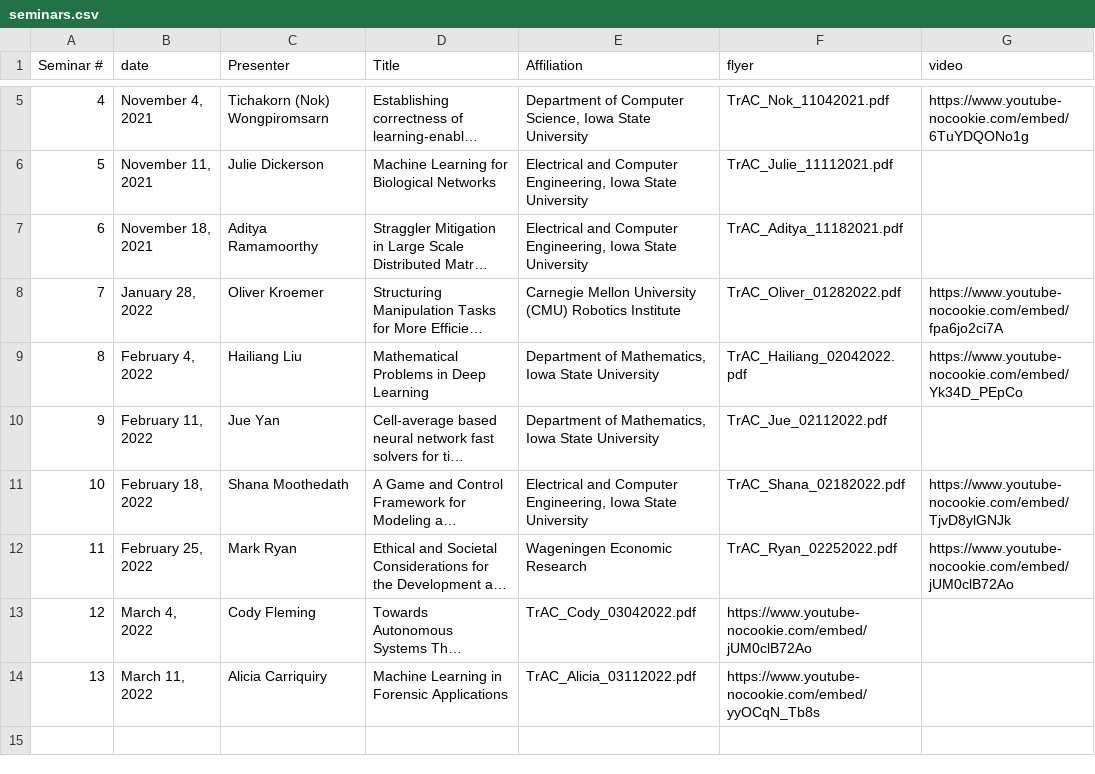
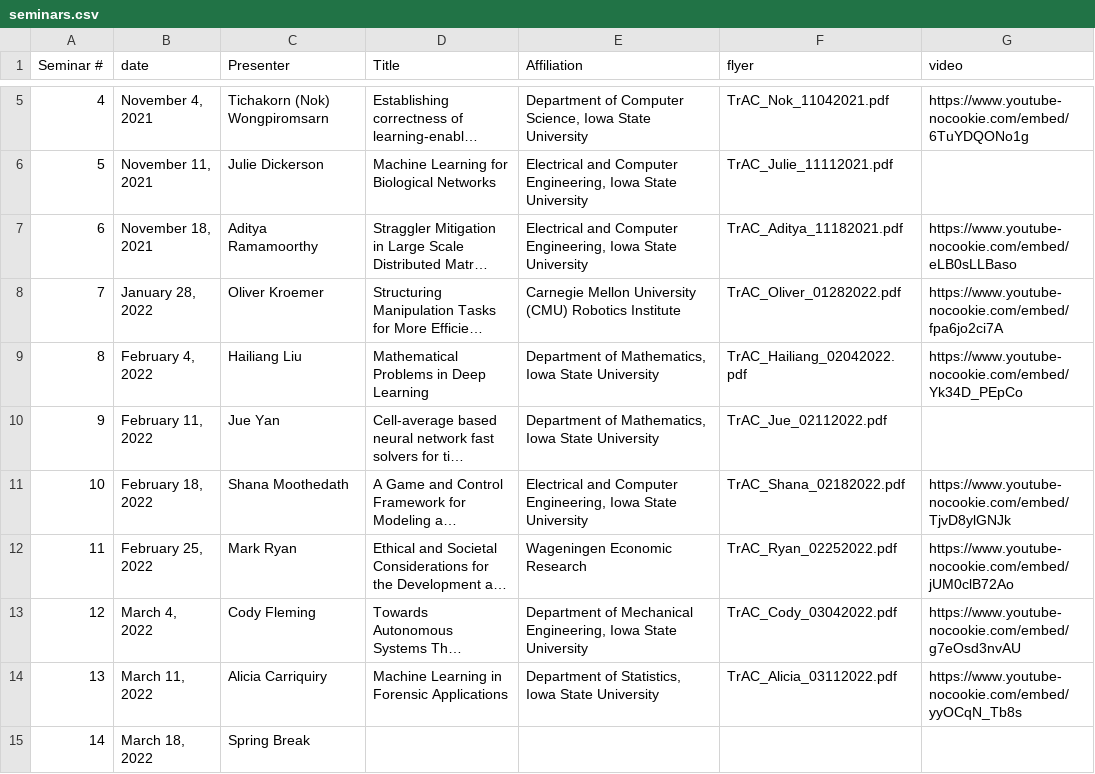
Before and after one commit to TranslationalAICenterISU/iastate_trac, a CSV file: _data/seminars.csv, drawn as a sheet; only a part is shown, gaps mark what is left out; long unchanged cells end in …; the diff names each change by its address in the sheet, - before the commit and + after, or states it on an @@ line.

```diff
--- a/_data/seminars.csv
+++ b/_data/seminars.csv
-G7 (video): (empty)
+G7 (video): https://www.youtube-nocookie.com/embed/eLB0sLLBaso
-E13 (Affiliation): TrAC_Cody_03042022.pdf
+E13 (Affiliation): Department of Mechanical Engineering, Iowa State University
-F13 (flyer): https://www.youtube-nocookie.com/embed/jUM0clB72Ao
+F13 (flyer): TrAC_Cody_03042022.pdf
-G13 (video): (empty)
+G13 (video): https://www.youtube-nocookie.com/embed/g7eOsd3nvAU
-E14 (Affiliation): TrAC_Alicia_03112022.pdf
+E14 (Affiliation): Department of Statistics, Iowa State University
-F14 (flyer): https://www.youtube-nocookie.com/embed/yyOCqN_Tb8s
+F14 (flyer): TrAC_Alicia_03112022.pdf
-G14 (video): (empty)
+G14 (video): https://www.youtube-nocookie.com/embed/yyOCqN_Tb8s
+row 15: 14 | March 18, 2022 | Spring Break
```
Also changed, not shown: 3 other files.
